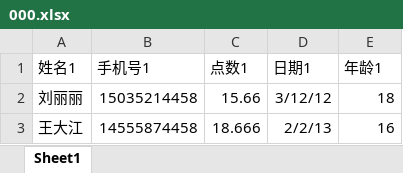
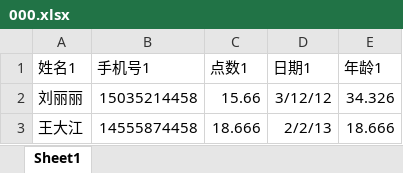
Before and after one commit to hellojamie/ebatis, an Excel workbook: 000.xlsx, sheet Sheet1, drawn as a sheet; values as stored, in another font and other column widths than the file's, no borders; the diff names each change by its address in the sheet, - before the commit and + after, or states it on an @@ line.

```diff
--- a/000.xlsx (sheet Sheet1)
+++ b/000.xlsx (sheet Sheet1)
-E2 (年龄1): 18
+E2 (年龄1): 34.326
-E3 (年龄1): 16
+E3 (年龄1): 18.666
```
